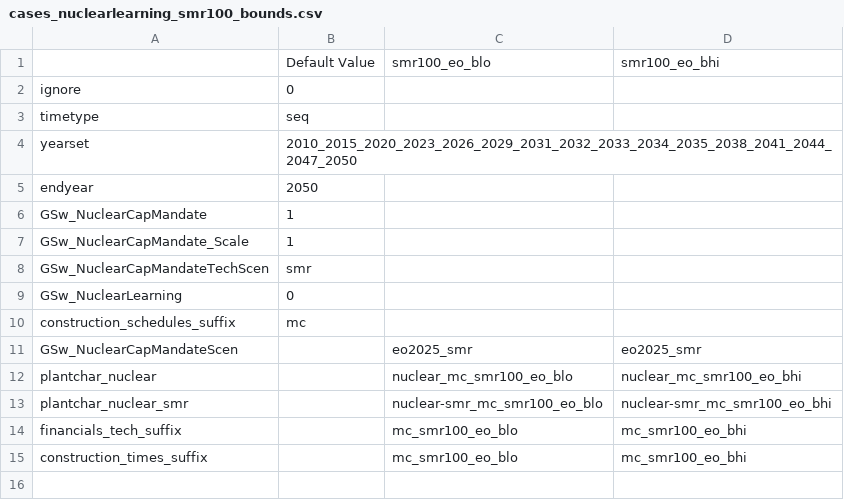
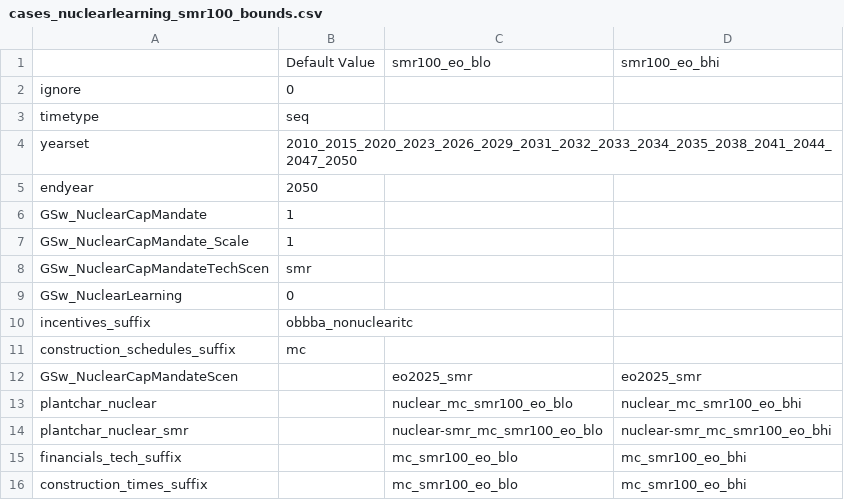
Before and after one commit to Ethan-s-PhD/ReEDS-nuclear-learning, a CSV file: cases_nuclearlearning_smr100_bounds.csv, drawn as a sheet.

```diff
--- a/cases_nuclearlearning_smr100_bounds.csv
+++ b/cases_nuclearlearning_smr100_bounds.csv
@@ -9,2 +9,3 @@ GSw_NuclearCapMandateTechScen,smr,,
 GSw_NuclearLearning,0,,
+incentives_suffix,obbba_nonuclearitc,,
 construction_schedules_suffix,mc,,
```
Also changed, not shown: cases.csv, cases_nuclearlearning_smr100.csv, 10 other files.
